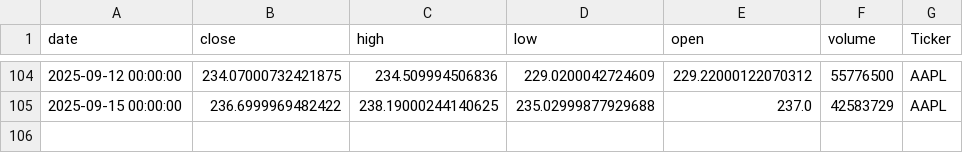
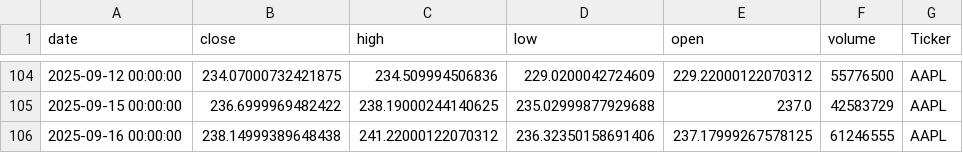
Before and after one commit to dhruvesh131199/testing_action_workflow, a CSV file: stock_data.csv, drawn as a sheet; only a part is shown, gaps mark what is left out; the diff names each change by its address in the sheet, - before the commit and + after, or states it on an @@ line.

```diff
--- a/stock_data.csv
+++ b/stock_data.csv
+row 106: 2025-09-16 00:00:00 | 238.14999389648438 | 241.22000122070312 | 236.32350158691406 | 237.17999267578125 | 61246555 | AAPL
```
Also changed, not shown: 1 other file.
